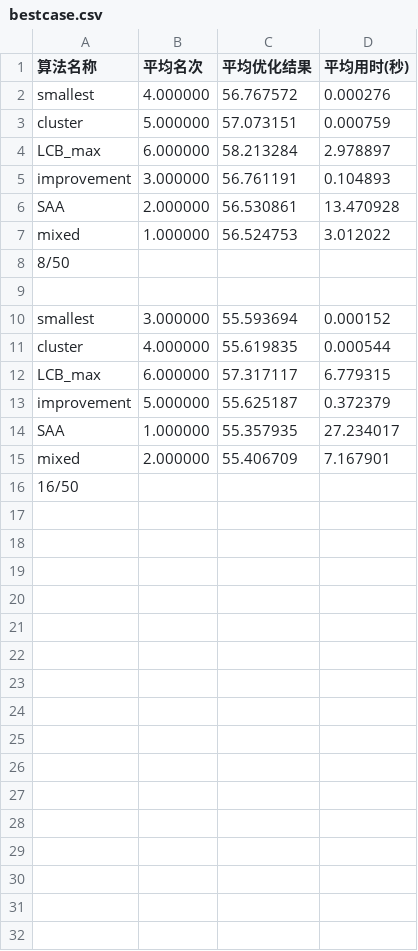
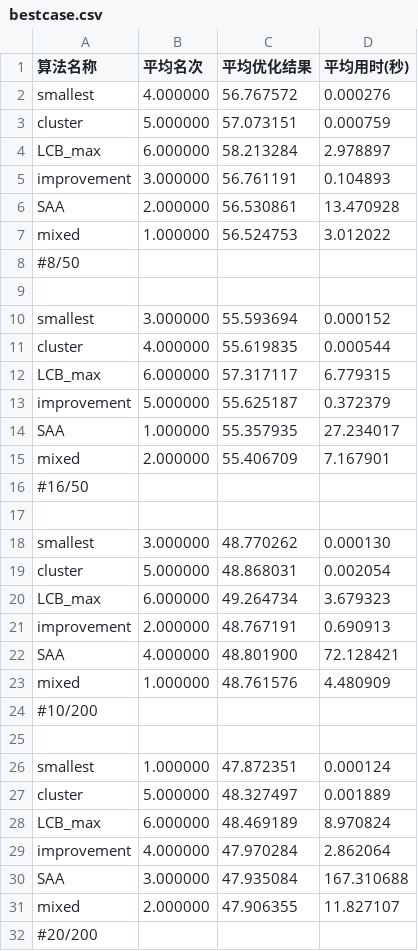
Before and after one commit to Silver439/Pilot, a CSV file: Data/bestcase.csv, drawn as a sheet.

Commit message:
modified:   Data/bestcase.csv 	modified:   Data/randomcase.csv 	modified:   Data/worstcase.csv 	new file:   Data_generate/Bestcase_200.ipynb 	new file:   Data_generate/Randomcase_200.ipynb 	modified:   Data_generate/Sigma1.txt 	new file:   Data_generate/Worstcase_200.ipynb 	modified:   Data_generate/bestcase.ipynb 	modified:   Data_generate/correlation_matrix.txt 	new file:   Data_generate/group_cov.txt 	modified:   Data_generate/mu.txt 	modified:   Data_generate/randomcase.ipynb 	modified:   algorithm_results.csv 	modified:   mult_SAA.ipynb 	modified:   output.csv

```diff
--- a/Data/bestcase.csv
+++ b/Data/bestcase.csv
@@ -7,3 +7,3 @@ SAA,2.000000,56.530861,13.470928
 mixed,1.000000,56.524753,3.012022
-8/50
+#8/50
 
@@ -15,2 +15,18 @@ SAA,1.000000,55.357935,27.234017
 mixed,2.000000,55.406709,7.167901
-16/50
+#16/50
+
+smallest,3.000000,48.770262,0.000130
+cluster,5.000000,48.868031,0.002054
+LCB_max,6.000000,49.264734,3.679323
+improvement,2.000000,48.767191,0.690913
+SAA,4.000000,48.801900,72.128421
+mixed,1.000000,48.761576,4.480909
+#10/200
+
+smallest,1.000000,47.872351,0.000124
+cluster,5.000000,48.327497,0.001889
+LCB_max,6.000000,48.469189,8.970824
+improvement,4.000000,47.970284,2.862064
+SAA,3.000000,47.935084,167.310688
+mixed,2.000000,47.906355,11.827107
+#20/200
```
Also changed, not shown: Data/randomcase.csv, Data/worstcase.csv, 12 other files.
